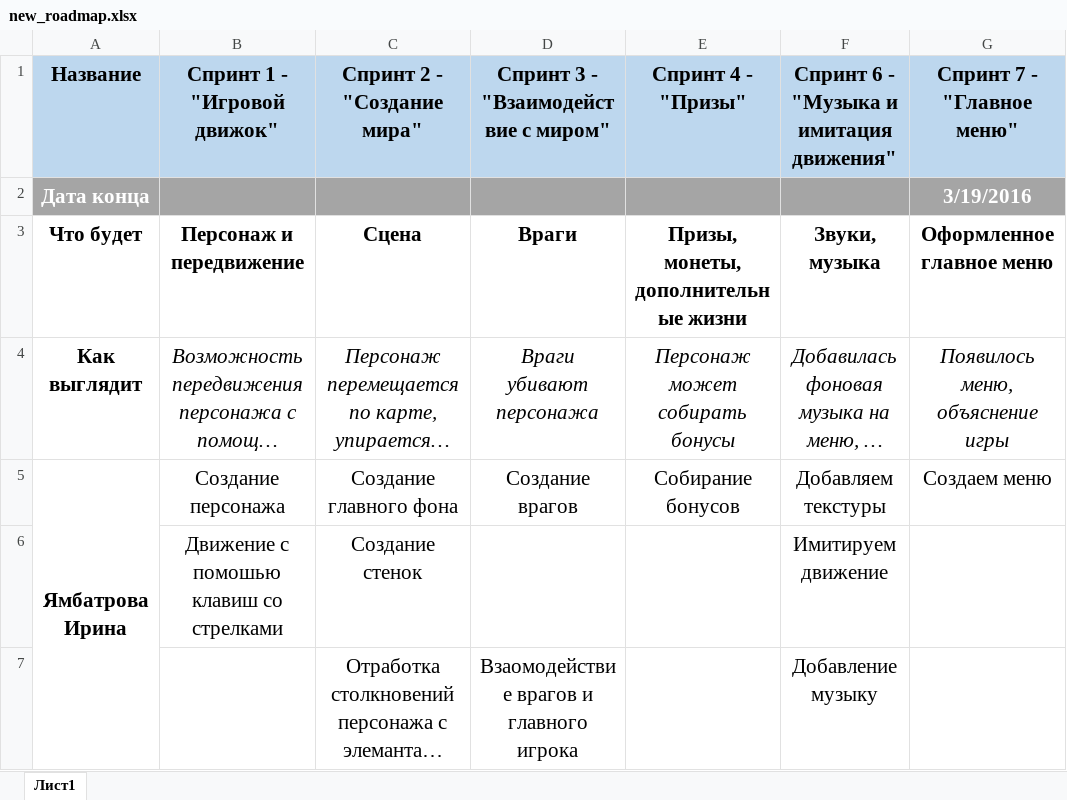
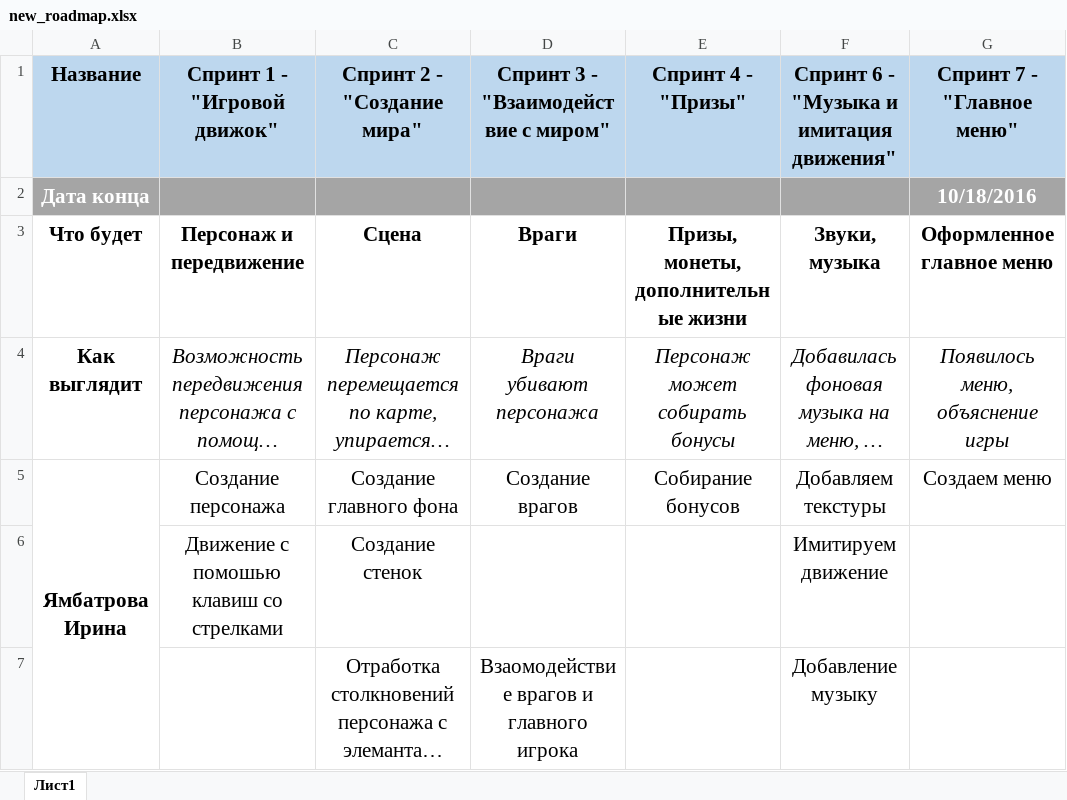
Before and after one commit to irina-yambatrova/EverspaceGame, an Excel workbook: new_roadmap.xlsx, sheet Лист1, drawn as a sheet; only a part is shown; long unchanged cells end in …; values as stored, in another font and other column widths than the file's, no borders; the diff names each change by its address in the sheet, - before the commit and + after, or states it on an @@ line.

```diff
--- a/new_roadmap.xlsx (sheet Лист1)
+++ b/new_roadmap.xlsx (sheet Лист1)
-G2 (Спринт 7 - "Главное меню"): 3/19/2016
+G2 (Спринт 7 - "Главное меню"): 10/18/2016
```
Also changed, not shown: 22 other files.
